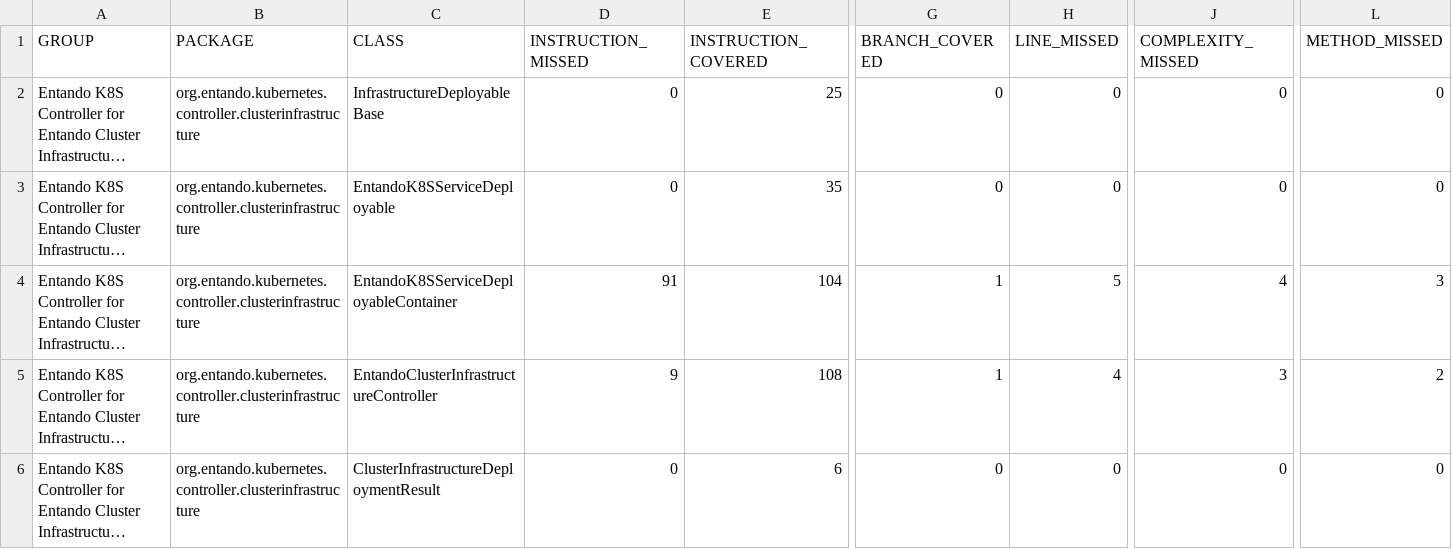
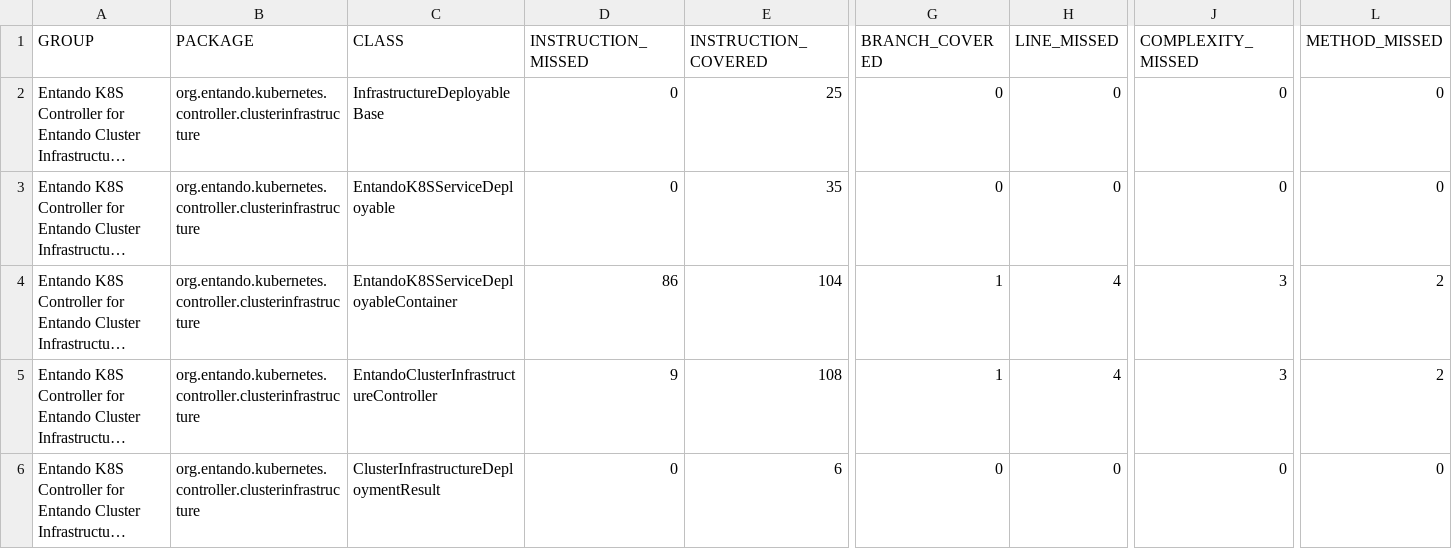
Before and after one commit to entando-k8s/devops-results-2021-01-29, a CSV file: entando-k8s-cluster-infrastructure-controller/PR-16/jacoco/jacoco.csv, drawn as a sheet; only a part is shown, gaps mark what is left out; long unchanged cells end in …; the diff names each change by its address in the sheet, - before the commit and + after, or states it on an @@ line.

Commit message:
Publishing files for path entando-k8s-cluster-infrastructure-controller/PR-16

```diff
--- a/entando-k8s-cluster-infrastructure-controller/PR-16/jacoco/jacoco.csv
+++ b/entando-k8s-cluster-infrastructure-controller/PR-16/jacoco/jacoco.csv
-D4 (INSTRUCTION_MISSED): 91
+D4 (INSTRUCTION_MISSED): 86
-H4 (LINE_MISSED): 5
+H4 (LINE_MISSED): 4
-J4 (COMPLEXITY_MISSED): 4
+J4 (COMPLEXITY_MISSED): 3
-L4 (METHOD_MISSED): 3
+L4 (METHOD_MISSED): 2
```
Also changed, not shown: 24 other files.
